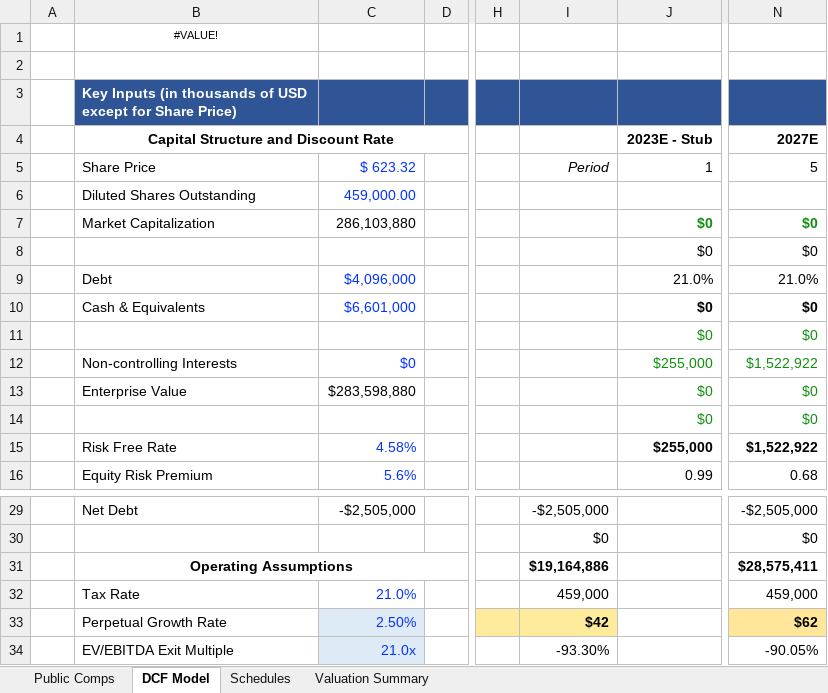
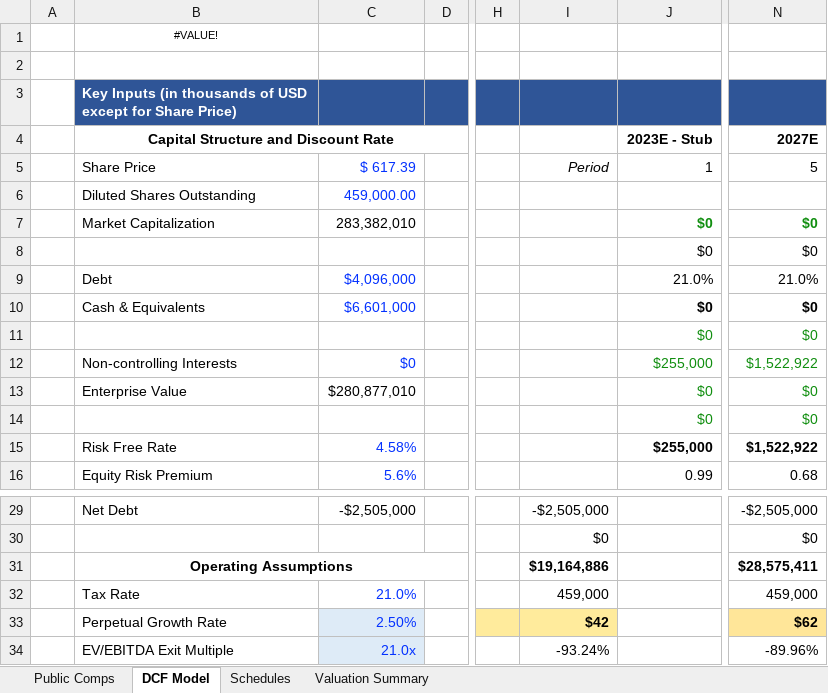
Before and after one commit to raphaelzhou1/Financial_Analysis, an Excel workbook: Industrials/Soc Quimica/Soc Quimica Valuation.xlsx, sheet DCF Model, drawn as a sheet; only a part is shown, gaps mark what is left out; values as stored, in another font and other column widths than the file's, no borders; conditional formats not drawn; the diff names each change by its address in the sheet, - before the commit and + after, or states it on an @@ line.

Commit message:
operating model

```diff
--- a/Industrials/Soc Quimica/Soc Quimica Valuation.xlsx (sheet DCF Model)
+++ b/Industrials/Soc Quimica/Soc Quimica Valuation.xlsx (sheet DCF Model)
-C5: $ 623.32
+C5: $ 617.39
-C7: 286,103,880
+C7: 283,382,010
-C13: $283,598,880
+C13: $280,877,010
-I34: -93.30%
+I34: -93.24%
-N34: -90.05%
+N34: -89.96%
```
Also changed, not shown: 2 other files.
